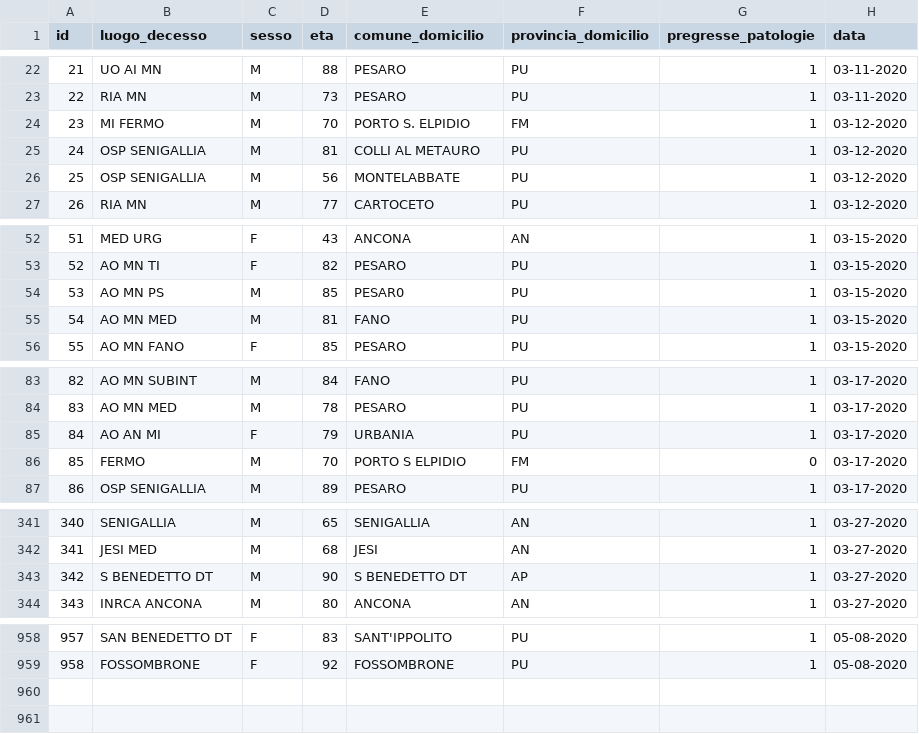
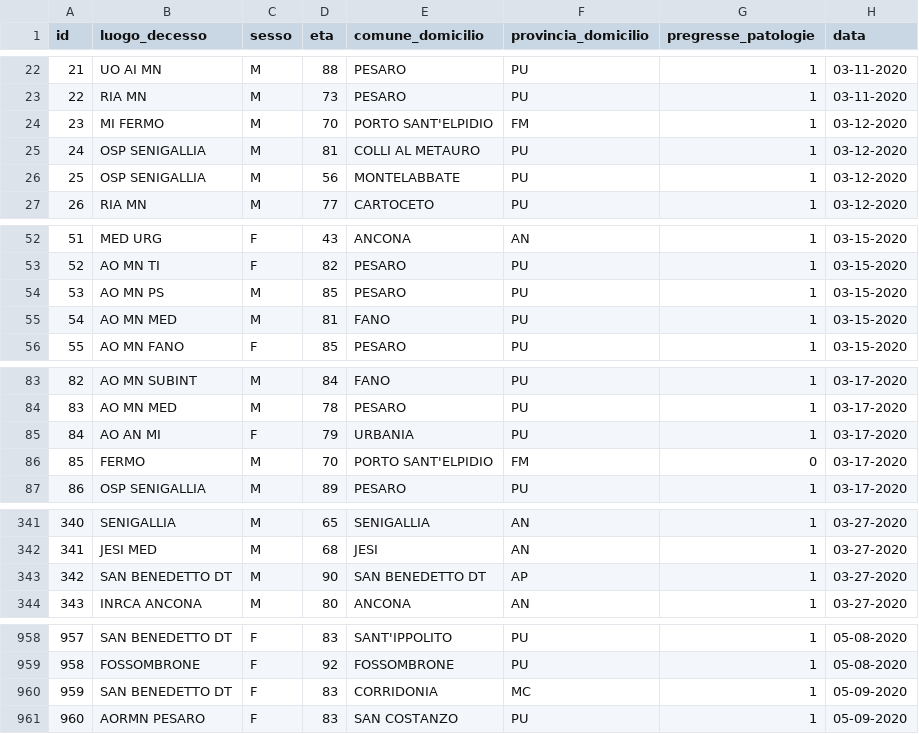
Before and after one commit to Biuni/coronavirus-marche, a CSV file: data/CSV/dettagli_decessi.csv, drawn as a sheet; only a part is shown, gaps mark what is left out; the diff covers the shown part only.

```diff
--- a/data/CSV/dettagli_decessi.csv
+++ b/data/CSV/dettagli_decessi.csv
@@ -23,3 +23,3 @@ id,luogo_decesso,sesso,eta,comune_domicilio,provincia_domicilio,pregresse_patolo
 22,RIA MN,M,73,PESARO,PU,1,03-11-2020
-23,MI FERMO,M,70,PORTO S. ELPIDIO,FM,1,03-12-2020
+23,MI FERMO,M,70,PORTO SANT'ELPIDIO,FM,1,03-12-2020
 24,OSP SENIGALLIA,M,81,COLLI AL METAURO,PU,1,03-12-2020
@@ -53,3 +53,3 @@ id,luogo_decesso,sesso,eta,comune_domicilio,provincia_domicilio,pregresse_patolo
 52,AO MN TI,F,82,PESARO,PU,1,03-15-2020
-53,AO MN PS,M,85,PESAR0,PU,1,03-15-2020
+53,AO MN PS,M,85,PESARO,PU,1,03-15-2020
 54,AO MN MED,M,81,FANO,PU,1,03-15-2020
@@ -85,3 +85,3 @@ id,luogo_decesso,sesso,eta,comune_domicilio,provincia_domicilio,pregresse_patolo
 84,AO AN MI,F,79,URBANIA,PU,1,03-17-2020
-85,FERMO,M,70,PORTO S ELPIDIO,FM,0,03-17-2020
+85,FERMO,M,70,PORTO SANT'ELPIDIO,FM,0,03-17-2020
 86,OSP SENIGALLIA,M,89,PESARO,PU,1,03-17-2020
@@ -342,3 +342,3 @@ id,luogo_decesso,sesso,eta,comune_domicilio,provincia_domicilio,pregresse_patolo
 341,JESI MED,M,68,JESI,AN,1,03-27-2020
-342,S BENEDETTO DT,M,90,S BENEDETTO DT,AP,1,03-27-2020
+342,SAN BENEDETTO DT,M,90,SAN BENEDETTO DT,AP,1,03-27-2020
 343,INRCA ANCONA,M,80,ANCONA,AN,1,03-27-2020
@@ -959 +959,3 @@ id,luogo_decesso,sesso,eta,comune_domicilio,provincia_domicilio,pregresse_patolo
 958,FOSSOMBRONE,F,92,FOSSOMBRONE,PU,1,05-08-2020
+959,SAN BENEDETTO DT,F,83,CORRIDONIA,MC,1,05-09-2020
+960,AORMN PESARO,F,83,SAN COSTANZO,PU,1,05-09-2020
```
Also changed, not shown: 22 edited cells elsewhere in this file, covid-19-marche.csv, 38 other files.
